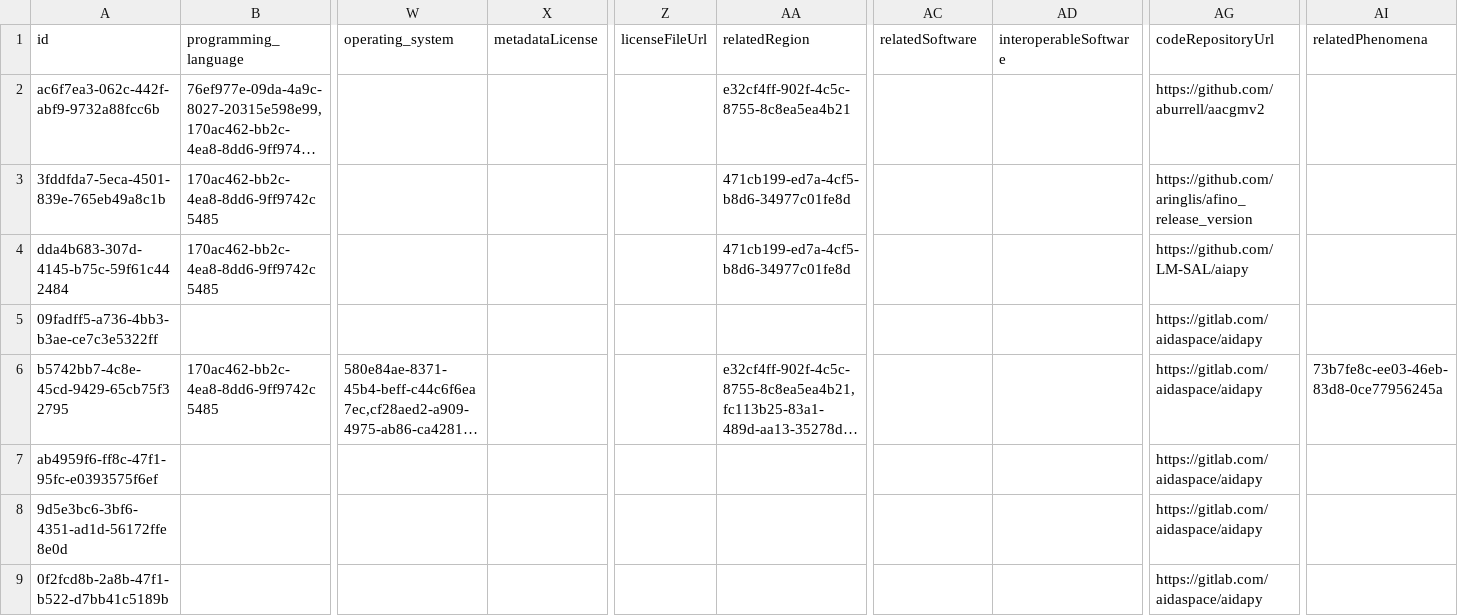
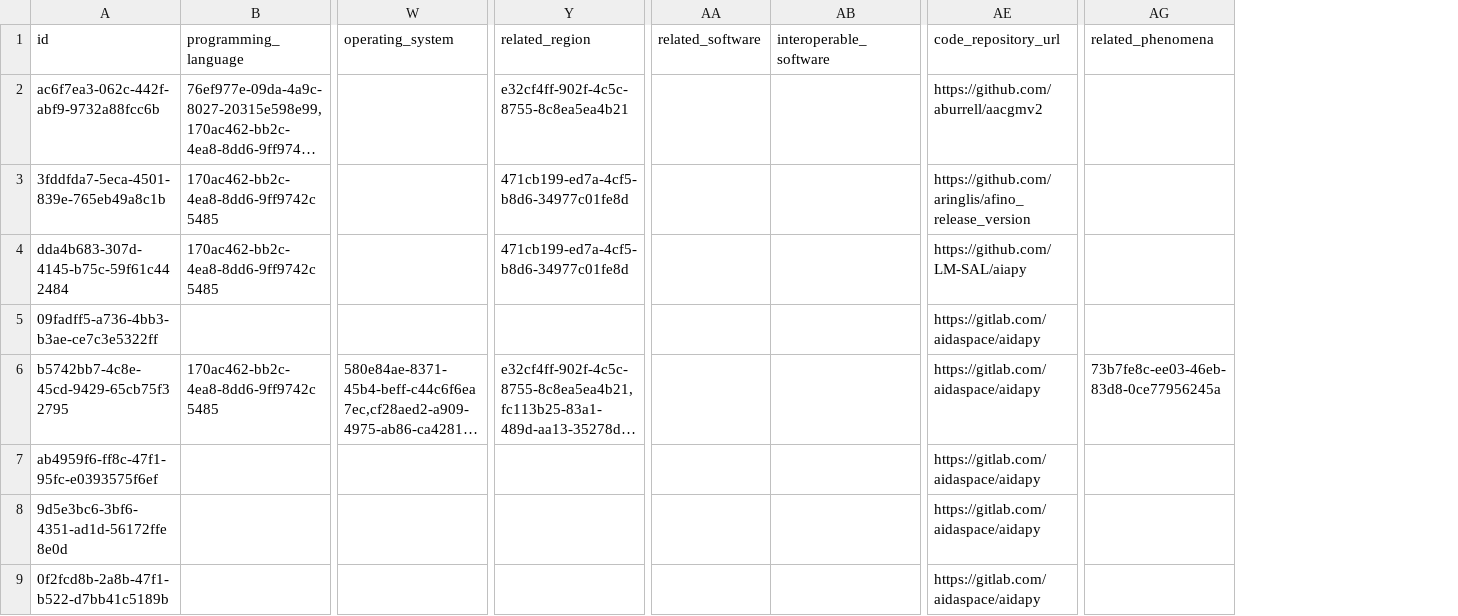
Before and after one commit to Heliophysics-Software-Search-Interface/hssi-website, a CSV file: django/website/config/db/software.csv, drawn as a sheet; only a part is shown, gaps mark what is left out; long unchanged cells end in …; removed rows and columns are numbered as before the commit, all else as after; the diff names each change by its address in the sheet, - before the commit and + after, or states it on an @@ line.

Commit message:
finish renaming software fields and migrating

```diff
--- a/django/website/config/db/software.csv
+++ b/django/website/config/db/software.csv
-column X (metadataLicense), empty
-column Z (licenseFileUrl), empty
-Y1: relatedRegion
+Y1: related_region
-AA1: relatedSoftware
+AA1: related_software
-AB1: interoperableSoftware
+AB1: interoperable_software
-AE1: codeRepositoryUrl
+AE1: code_repository_url
-AG1: relatedPhenomena
+AG1: related_phenomena
```
Also changed, not shown: 16 other files.
